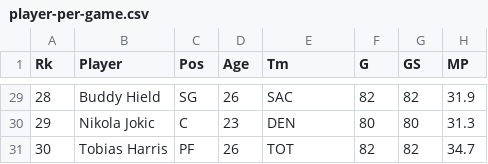
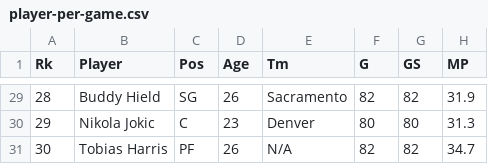
Before and after one commit to milan102/NBA-Visualization, a CSV file: data/player-per-game.csv, drawn as a sheet; only a part is shown, gaps mark what is left out; the diff covers the shown part only; the diff names each change by its address in the sheet, - before the commit and + after, or states it on an @@ line.

```diff
--- a/data/player-per-game.csv
+++ b/data/player-per-game.csv
-E29 (Tm): SAC
+E29 (Tm): Sacramento
-E30 (Tm): DEN
+E30 (Tm): Denver
-E31 (Tm): TOT
+E31 (Tm): N/A
```
Also changed, not shown: 27 edited cells elsewhere in this file.
